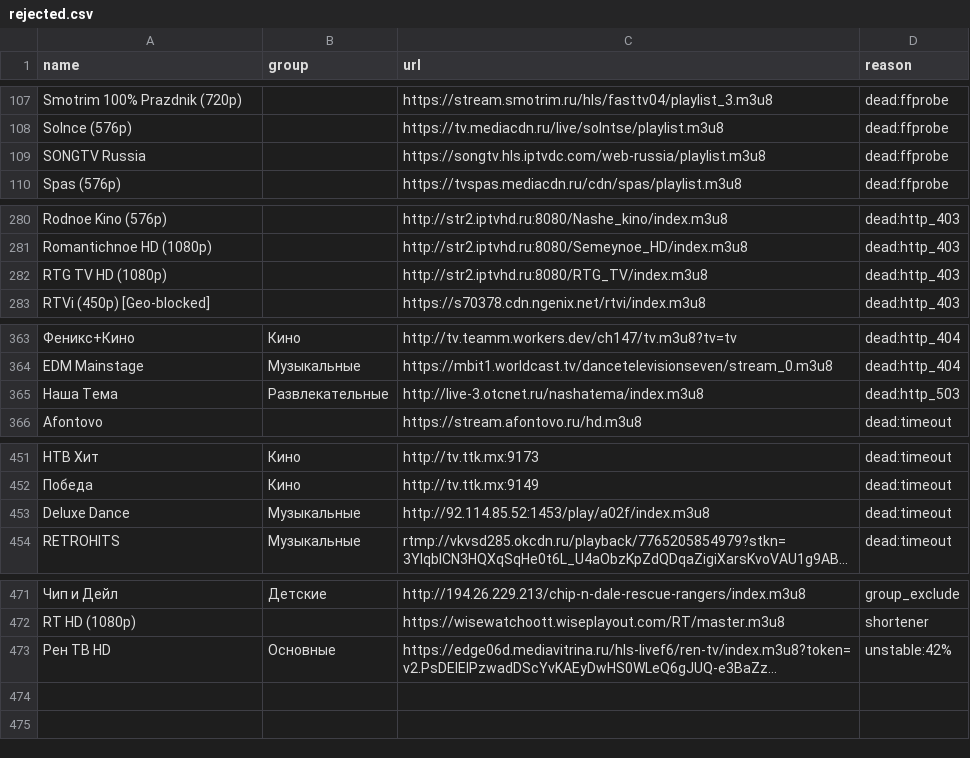
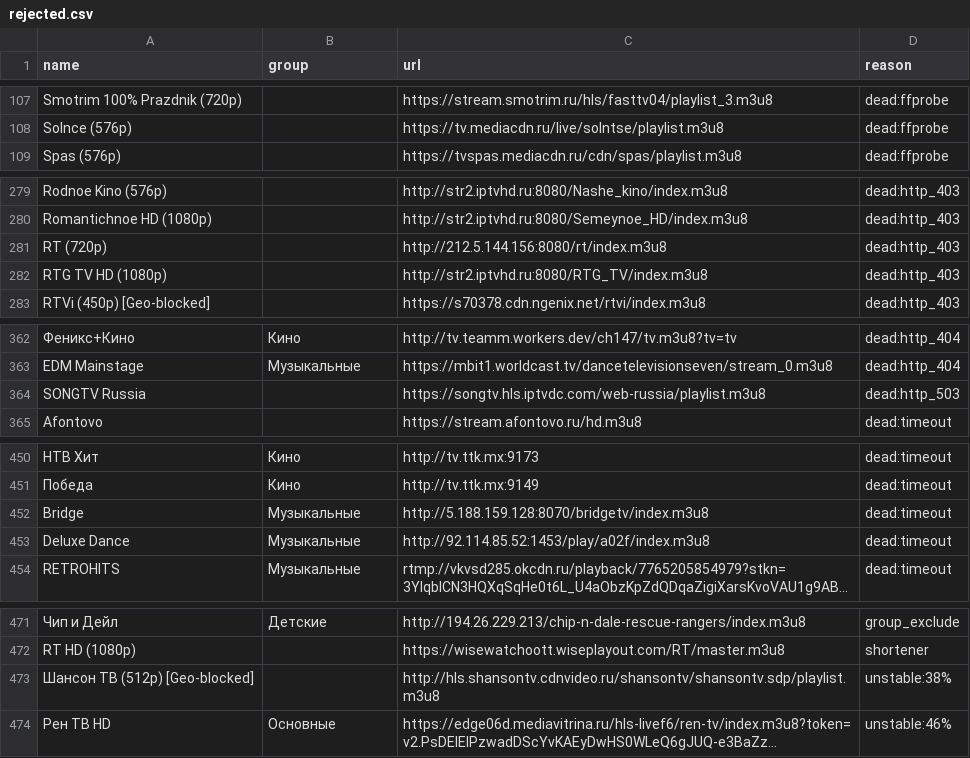
Before and after one commit to gvineon550-coder/8Z6evf3ezzM469, a CSV file: docs/rejected.csv, drawn as a sheet; only a part is shown, gaps mark what is left out; long unchanged cells end in …; removed rows and columns are numbered as before the commit, all else as after; the diff covers the shown part only; the diff names each change by its address in the sheet, - before the commit and + after, or states it on an @@ line.

```diff
--- a/docs/rejected.csv
+++ b/docs/rejected.csv
-row 109: SONGTV Russia |  | https://songtv.hls.iptvdc.com/web-russia/playlist.m3u8 | dead:ffprobe
+row 281: RT (720p) |  | http://212.5.144.156:8080/rt/index.m3u8 | dead:http_403
-row 365: Наша Тема | Развлекательные | http://live-3.otcnet.ru/nashatema/index.m3u8 | dead:http_503
+row 364: SONGTV Russia |  | https://songtv.hls.iptvdc.com/web-russia/playlist.m3u8 | dead:http_503
+row 452: Bridge | Музыкальные | http://5.188.159.128:8070/bridgetv/index.m3u8 | dead:timeout
+row 473: Шансон ТВ (512p) [Geo-blocked] |  | http://hls.shansontv.cdnvideo.ru/shansontv/shansontv.sdp/playlist.m3u8 | unstable:38%
-D474 (reason): unstable:42%
+D474 (reason): unstable:46%
```
Also changed, not shown: 1 removed row elsewhere in this file, docs/channels.csv, 12 other files.
